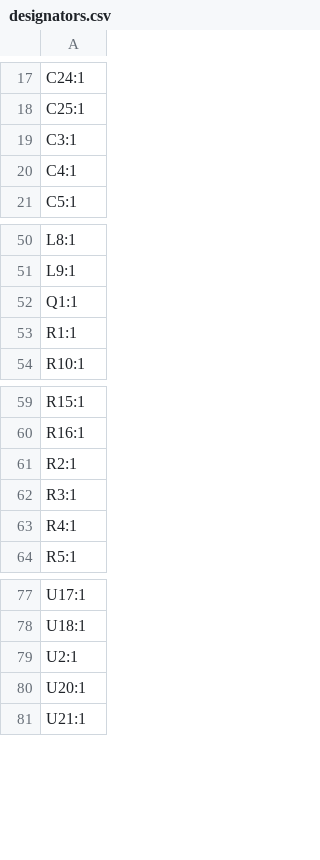
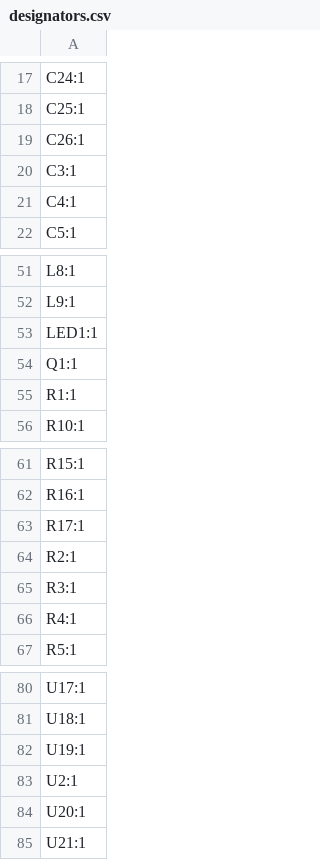
Before and after one commit to notaroomba/trace, a CSV file: production/designators.csv, drawn as a sheet; only a part is shown, gaps mark what is left out.

```diff
--- a/production/designators.csv
+++ b/production/designators.csv
@@ -18,2 +18,3 @@ C24:1
 C25:1
+C26:1
 C3:1
@@ -51,2 +52,3 @@ L8:1
 L9:1
+LED1:1
 Q1:1
@@ -60,2 +62,3 @@ R15:1
 R16:1
+R17:1
 R2:1
@@ -78,2 +81,3 @@ U17:1
 U18:1
+U19:1
 U2:1
```
Also changed, not shown: 43 other files.
